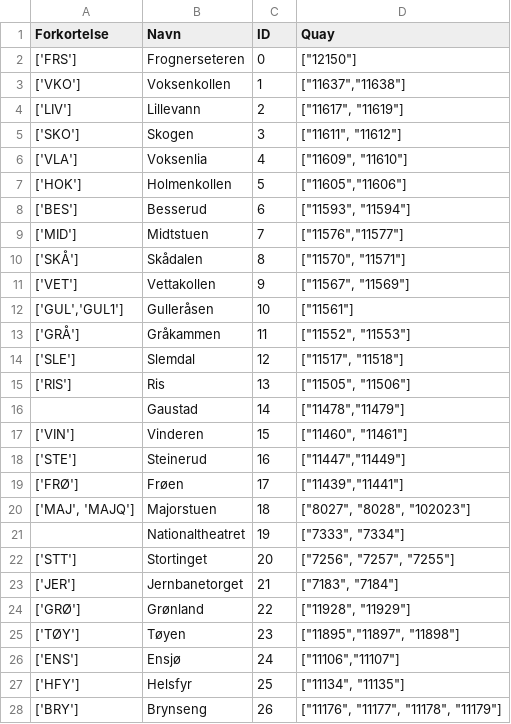
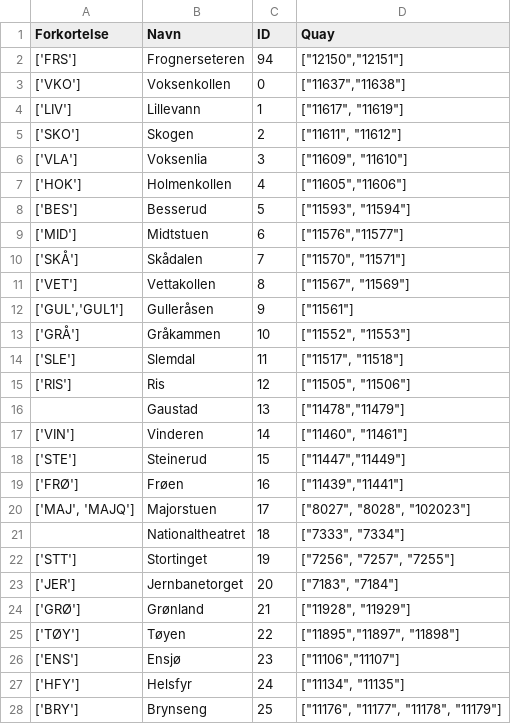
Before and after one commit to sigvehag/tbanekart, a CSV file: stops.csv, drawn as a sheet; only a part is shown; the diff covers the shown part only.

Commit message:
Updated CSV

```diff
--- a/stops.csv
+++ b/stops.csv
@@ -1,28 +1,28 @@
 Forkortelse,Navn,ID,Quay
-['FRS'],Frognerseteren,0,"[""12150""]"
-['VKO'],Voksenkollen,1,"[""11637"",""11638""]"
-['LIV'],Lillevann,2,"[""11617"", ""11619""]"
-['SKO'],Skogen,3,"[""11611"", ""11612""]"
-['VLA'],Voksenlia,4,"[""11609"", ""11610""]"
-['HOK'],Holmenkollen,5,"[""11605"",""11606""]"
-['BES'],Besserud,6,"[""11593"", ""11594""]"
-['MID'],Midtstuen,7,"[""11576"",""11577""]"
-['SKÅ'],Skådalen,8,"[""11570"", ""11571""]"
-['VET'],Vettakollen,9,"[""11567"", ""11569""]"
-"['GUL','GUL1']",Gulleråsen,10,"[""11561""]"
-['GRÅ'],Gråkammen,11,"[""11552"", ""11553""]"
-['SLE'],Slemdal,12,"[""11517"", ""11518""]"
-['RIS'],Ris,13,"[""11505"", ""11506""]"
-,Gaustad,14,"[""11478"",""11479""]"
-['VIN'],Vinderen,15,"[""11460"", ""11461""]"
-['STE'],Steinerud,16,"[""11447"",""11449""]"
-['FRØ'],Frøen,17,"[""11439"",""11441""]"
-"['MAJ', 'MAJQ']",Majorstuen,18,"[""8027"", ""8028"", ""102023""]"
-,Nationaltheatret,19,"[""7333"", ""7334""]"
-['STT'],Stortinget,20,"[""7256"", ""7257"", ""7255""]"
-['JER'],Jernbanetorget,21,"[""7183"", ""7184""]"
-['GRØ'],Grønland,22,"[""11928"", ""11929""]"
-['TØY'],Tøyen,23,"[""11895"",""11897"", ""11898""]"
-['ENS'],Ensjø,24,"[""11106"",""11107""]"
-['HFY'],Helsfyr,25,"[""11134"", ""11135""]"
-['BRY'],Brynseng,26,"[""11176"", ""11177"", ""11178"", ""11179""]"
+['FRS'],Frognerseteren,94,"[""12150"",""12151""]"
+['VKO'],Voksenkollen,0,"[""11637"",""11638""]"
+['LIV'],Lillevann,1,"[""11617"", ""11619""]"
+['SKO'],Skogen,2,"[""11611"", ""11612""]"
+['VLA'],Voksenlia,3,"[""11609"", ""11610""]"
+['HOK'],Holmenkollen,4,"[""11605"",""11606""]"
+['BES'],Besserud,5,"[""11593"", ""11594""]"
+['MID'],Midtstuen,6,"[""11576"",""11577""]"
+['SKÅ'],Skådalen,7,"[""11570"", ""11571""]"
+['VET'],Vettakollen,8,"[""11567"", ""11569""]"
+"['GUL','GUL1']",Gulleråsen,9,"[""11561""]"
+['GRÅ'],Gråkammen,10,"[""11552"", ""11553""]"
+['SLE'],Slemdal,11,"[""11517"", ""11518""]"
+['RIS'],Ris,12,"[""11505"", ""11506""]"
+,Gaustad,13,"[""11478"",""11479""]"
+['VIN'],Vinderen,14,"[""11460"", ""11461""]"
+['STE'],Steinerud,15,"[""11447"",""11449""]"
+['FRØ'],Frøen,16,"[""11439"",""11441""]"
+"['MAJ', 'MAJQ']",Majorstuen,17,"[""8027"", ""8028"", ""102023""]"
+,Nationaltheatret,18,"[""7333"", ""7334""]"
+['STT'],Stortinget,19,"[""7256"", ""7257"", ""7255""]"
+['JER'],Jernbanetorget,20,"[""7183"", ""7184""]"
+['GRØ'],Grønland,21,"[""11928"", ""11929""]"
+['TØY'],Tøyen,22,"[""11895"",""11897"", ""11898""]"
+['ENS'],Ensjø,23,"[""11106"",""11107""]"
+['HFY'],Helsfyr,24,"[""11134"", ""11135""]"
+['BRY'],Brynseng,25,"[""11176"", ""11177"", ""11178"", ""11179""]"
```
Also changed, not shown: 74 edited cells elsewhere in this file.
